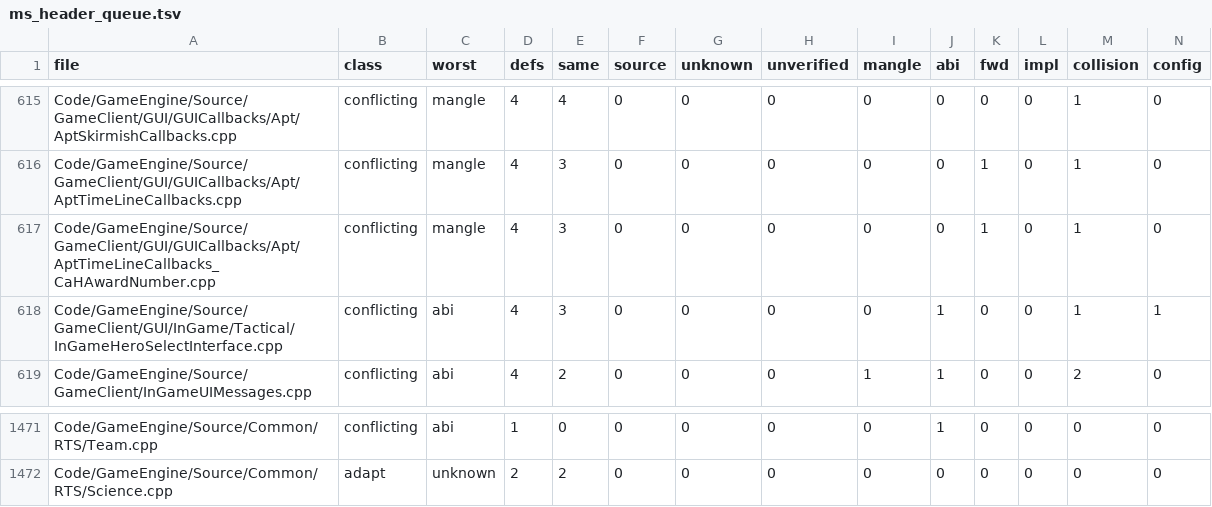
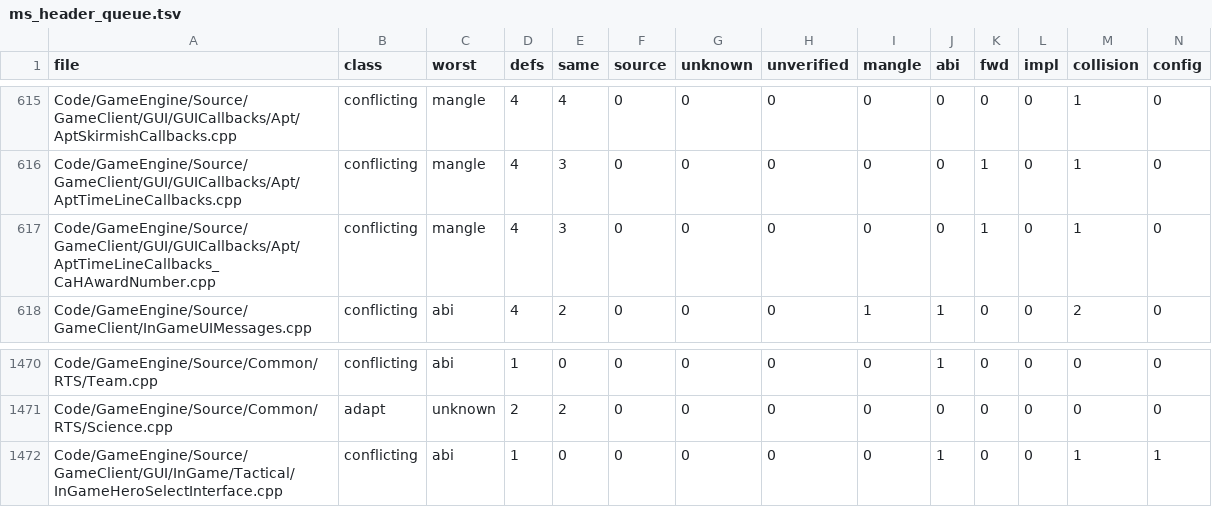
Before and after one commit to McMickey93/Open-BFME-2, a TSV file: reverse/ms_header_queue.tsv, drawn as a sheet; only a part is shown, gaps mark what is left out; removed rows and columns are numbered as before the commit, all else as after; rows hold the shown columns only; the diff names each change by its address in the sheet, - before the commit and + after, or states it on an @@ line.

Commit message:
Use CRT headers for hero-selection math and parsers
Replace copied floor, strncmp and atoi prototypes with the toolchain headers. Refresh only this source's Microsoft-header queue entry (four local definitions down to one). Keep free's existing non-import allocator binding for separate reconciliation.

Validation: ./build.sh InGameHeroSelectInterface.cpp passes 30/30 rows, including parent-EH verification for renumbered funclets, 38 literals, 26 empty-string references, seven float literals and three named imports. find_declared_unmatched and check_csv pass; the scoped header audit reports only the retained free declaration.

```diff
--- a/reverse/ms_header_queue.tsv
+++ b/reverse/ms_header_queue.tsv
-row 618: Code/GameEngine/Source/GameClient/GUI/InGame/Tactical/InGameHeroSelectInterface.cpp | conflicting | abi | 4 | 3 | 0 | 0 | 0 | 0 | 1 | 0 | 0 | 1 | 1
+row 1472: Code/GameEngine/Source/GameClient/GUI/InGame/Tactical/InGameHeroSelectInterface.cpp | conflicting | abi | 1 | 0 | 0 | 0 | 0 | 0 | 1 | 0 | 0 | 1 | 1
```
Also changed, not shown: 1 other file.
